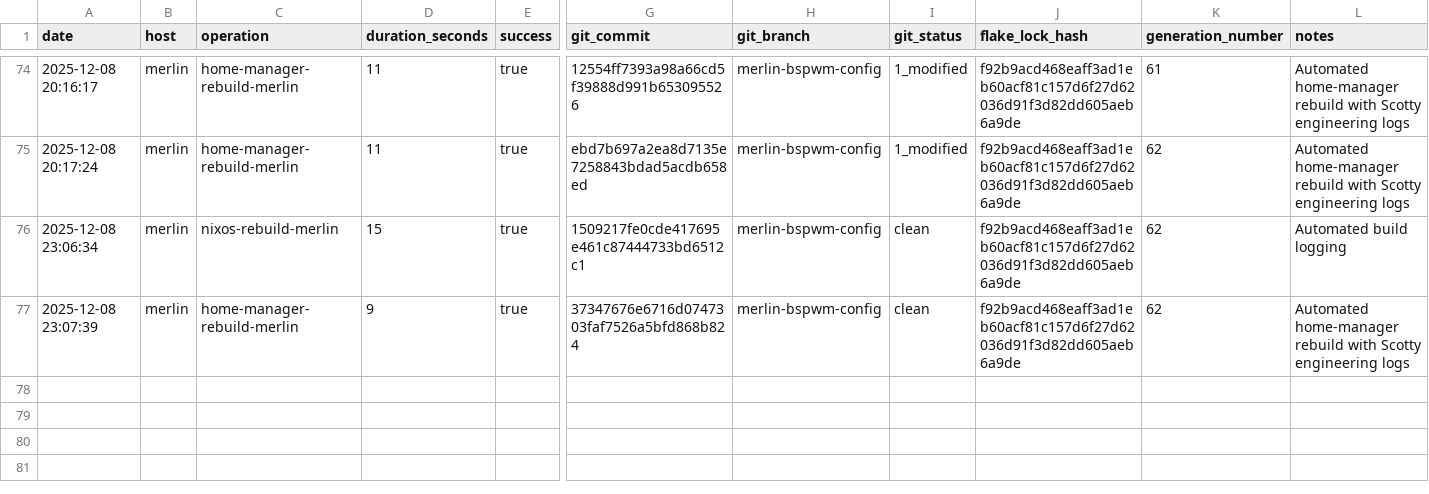
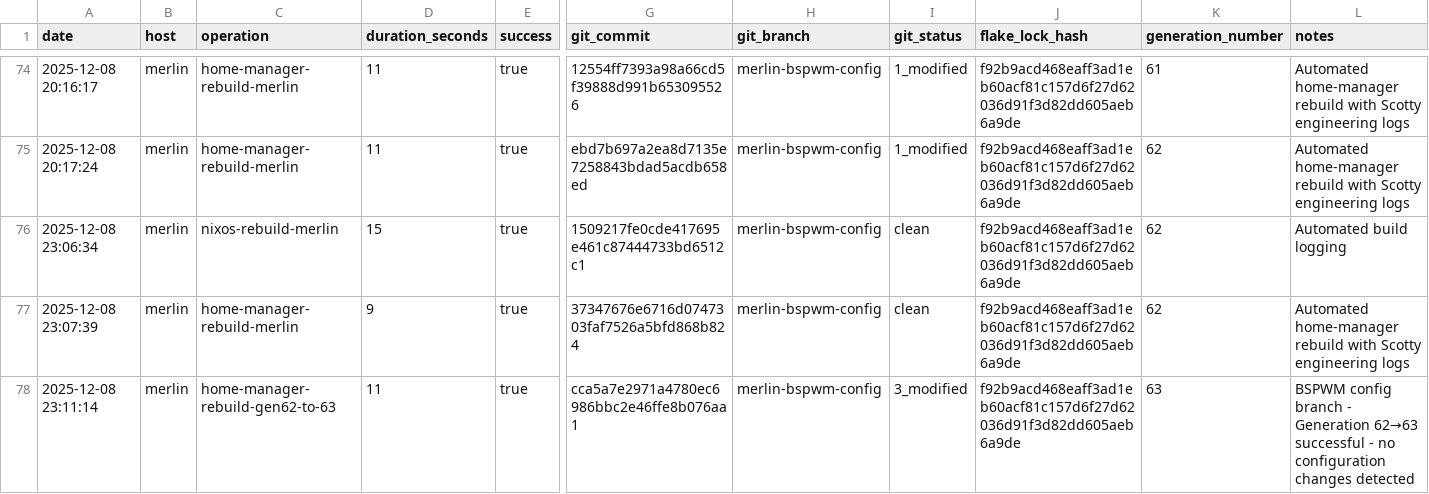
Before and after one commit to gignsky/.dotfiles, a CSV file: scottys-journal/metrics/build-performance.csv, drawn as a sheet; only a part is shown, gaps mark what is left out; rows hold the shown columns only; the diff names each change by its address in the sheet, - before the commit and + after, or states it on an @@ line.

Commit message:
Chief Engineer's Log - Merlin home-manager rebuild Gen 62→63 success documentation
• Documented successful home-manager rebuild on merlin-bspwm-config branch
• Generation 62→63 completed in 11 seconds with no configuration changes
• Updated build-performance.csv with accurate technical metadata
• Confirms BSPWM experimental branch stability and healthy cache performance

Chief-Engineer: Montgomery Scott <2025-12-08T23:12:00-05:00>

```diff
--- a/scottys-journal/metrics/build-performance.csv
+++ b/scottys-journal/metrics/build-performance.csv
+row 78: 2025-12-08 23:11:14 | merlin | home-manager-rebuild-gen62-to-63 | 11 | true | cca5a7e2971a4780ec6986bbc2e46ffe8b076aa1 | merlin-bspwm-config | 3_modified | f92b9acd468eaff3ad1eb60acf81c157d6f27d62036d91f3d82dd605aeb6a9de | 63 | BSPWM config branch - Generation 62→63 successful - no configuration changes detected
```
Also changed, not shown: 1 other file.
